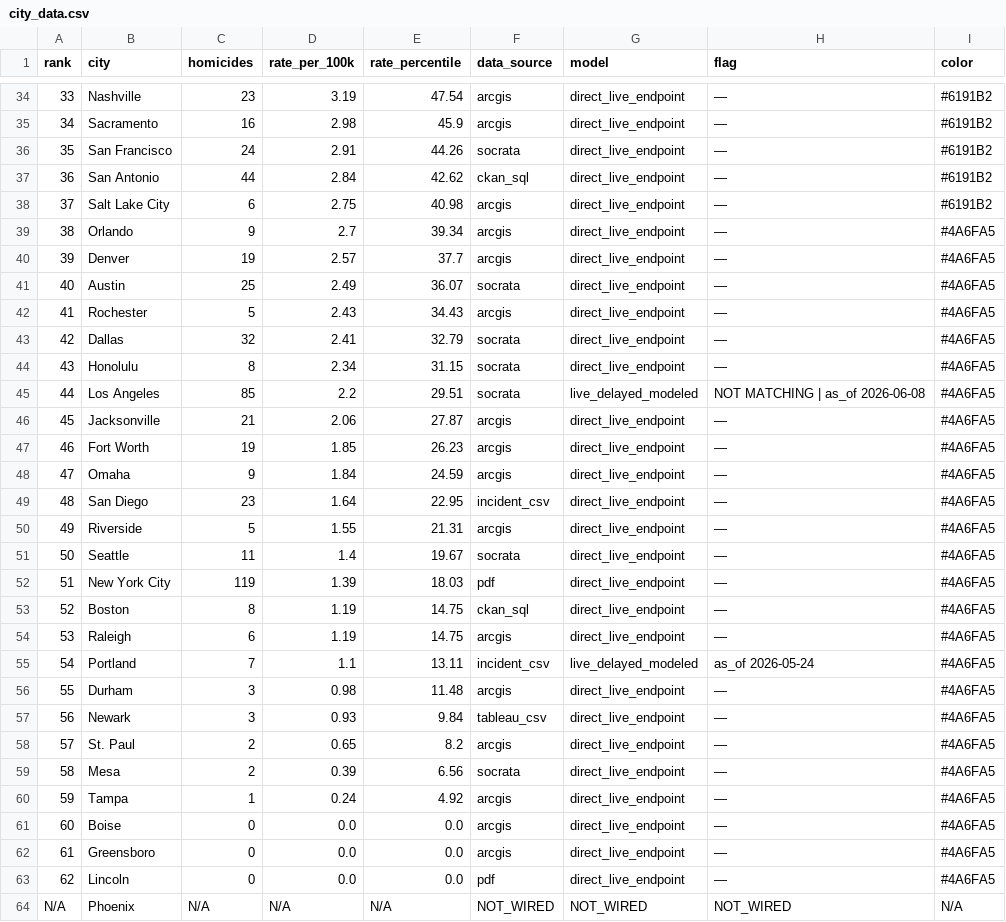
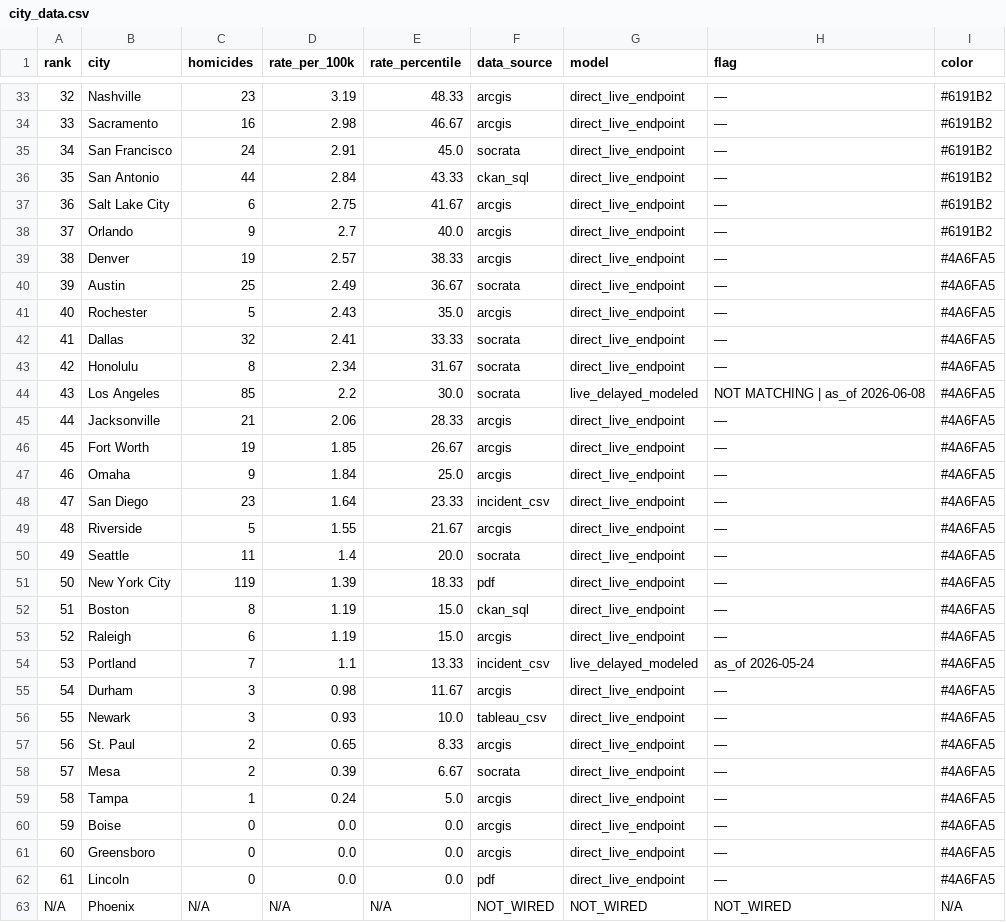
Before and after one commit to ro00archworkall/homicide_tracker, a CSV file: src/data/city_data.csv, drawn as a sheet; only a part is shown, gaps mark what is left out; addresses are those after the commit; the diff covers the shown part only; the diff names each change by its address in the sheet, - before the commit and + after, or states it on an @@ line.

```diff
--- a/src/data/city_data.csv
+++ b/src/data/city_data.csv
@@ column A (rank) renumbered between rows 2 and 62 @@
-E33 (rate_percentile): 47.54
+E33 (rate_percentile): 48.33
-E34 (rate_percentile): 45.9
+E34 (rate_percentile): 46.67
-E35 (rate_percentile): 44.26
+E35 (rate_percentile): 45.0
-E36 (rate_percentile): 42.62
+E36 (rate_percentile): 43.33
-E37 (rate_percentile): 40.98
+E37 (rate_percentile): 41.67
-E38 (rate_percentile): 39.34
+E38 (rate_percentile): 40.0
-I38 (color): #4A6FA5
+I38 (color): #6191B2
-E39 (rate_percentile): 37.7
+E39 (rate_percentile): 38.33
-E40 (rate_percentile): 36.07
+E40 (rate_percentile): 36.67
-E41 (rate_percentile): 34.43
+E41 (rate_percentile): 35.0
-E42 (rate_percentile): 32.79
+E42 (rate_percentile): 33.33
-E43 (rate_percentile): 31.15
+E43 (rate_percentile): 31.67
-E44 (rate_percentile): 29.51
+E44 (rate_percentile): 30.0
-E45 (rate_percentile): 27.87
+E45 (rate_percentile): 28.33
-E46 (rate_percentile): 26.23
+E46 (rate_percentile): 26.67
-E47 (rate_percentile): 24.59
+E47 (rate_percentile): 25.0
-E48 (rate_percentile): 22.95
+E48 (rate_percentile): 23.33
-E49 (rate_percentile): 21.31
+E49 (rate_percentile): 21.67
-E50 (rate_percentile): 19.67
+E50 (rate_percentile): 20.0
-E51 (rate_percentile): 18.03
+E51 (rate_percentile): 18.33
-E52:E53 (rate_percentile): 14.75
+E52:E53 (rate_percentile): 15.0
-E54 (rate_percentile): 13.11
+E54 (rate_percentile): 13.33
-E55 (rate_percentile): 11.48
+E55 (rate_percentile): 11.67
-E56 (rate_percentile): 9.84
+E56 (rate_percentile): 10.0
-E57 (rate_percentile): 8.2
+E57 (rate_percentile): 8.33
-E58 (rate_percentile): 6.56
+E58 (rate_percentile): 6.67
-E59 (rate_percentile): 4.92
+E59 (rate_percentile): 5.0
```
Also changed, not shown: 1 removed row and 35 edited cells elsewhere in this file, 1 other file.
